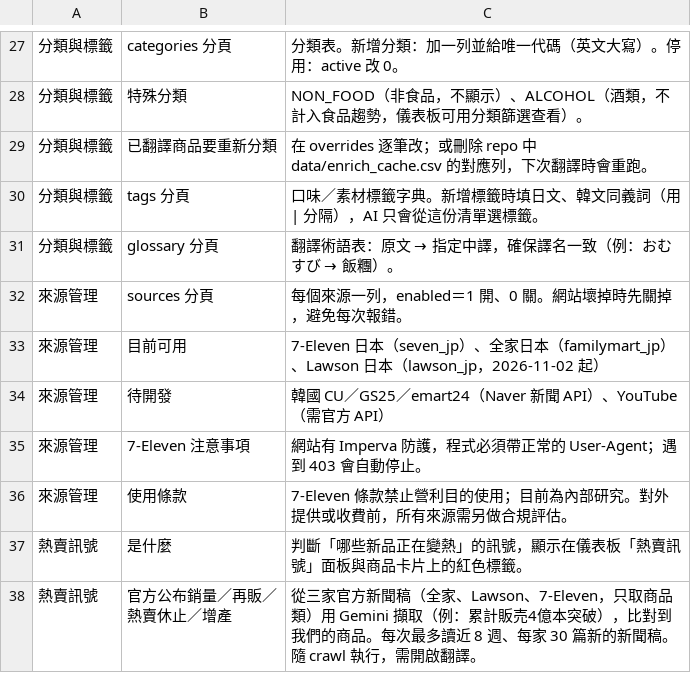
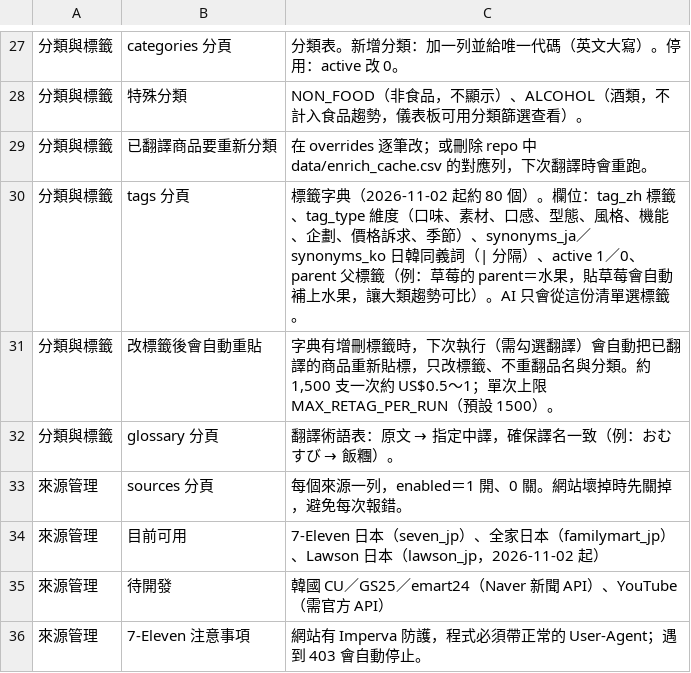
Before and after one commit to wallacezheng/CVS_report, a CSV file: config/manual.csv, drawn as a sheet; only a part is shown, gaps mark what is left out; the shorter side is filled out with more unchanged rows.

```diff
--- a/config/manual.csv
+++ b/config/manual.csv
@@ -29,3 +29,4 @@
 分類與標籤,已翻譯商品要重新分類,在 overrides 逐筆改；或刪除 repo 中 data/enrich_cache.csv 的對應列，下次翻譯時會重跑。
-分類與標籤,tags 分頁,口味／素材標籤字典。新增標籤時填日文、韓文同義詞（用 | 分隔），AI 只會從這份清單選標籤。
+分類與標籤,tags 分頁,標籤字典（2026-11-02 起約 80 個）。欄位：tag_zh 標籤、tag_type 維度（口味、素材、口感、型態、風格、機能、企劃、價格訴求、季節）、synonyms_ja／synonyms_ko 日韓同義詞（| 分隔）、active 1／0、parent 父標籤（例：草莓的 parent＝水果，貼草莓會自動補上水果，讓大類趨勢可比）。AI 只會從這份清單選標籤。
+分類與標籤,改標籤後會自動重貼,"字典有增刪標籤時，下次執行（需勾選翻譯）會自動把已翻譯的商品重新貼標，只改標籤、不重翻品名與分類。約 1,500 支一次約 US$0.5～1；單次上限 MAX_RETAG_PER_RUN（預設 1500）。"
 分類與標籤,glossary 分頁,翻譯術語表：原文 → 指定中譯，確保譯名一致（例：おむすび → 飯糰）。
```
Also changed, not shown: config/tags.csv, 5 other files.
